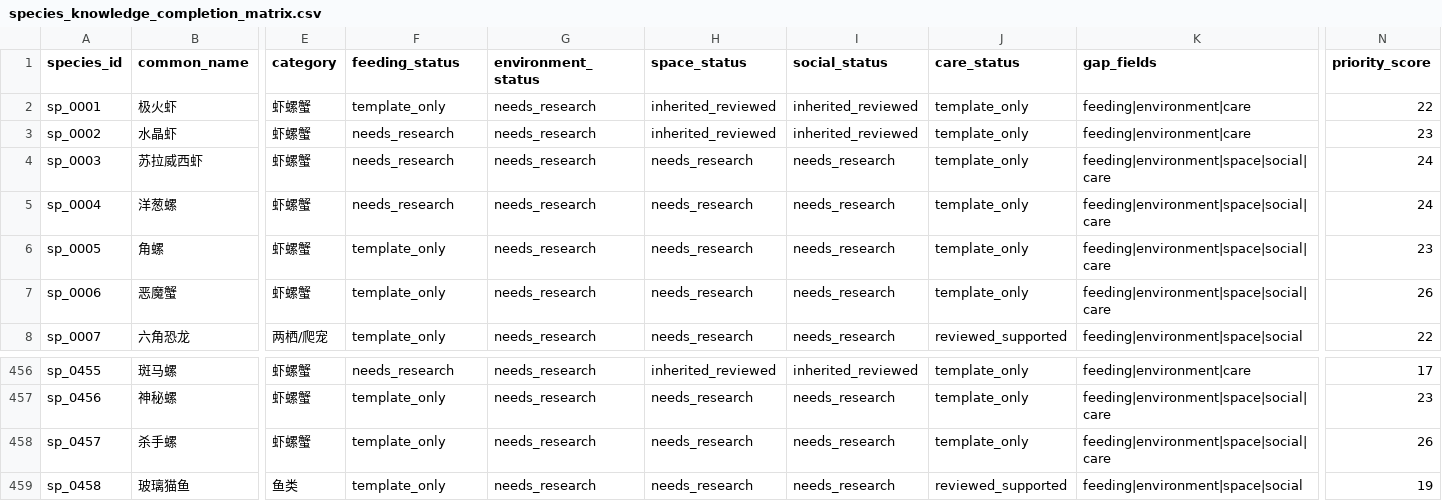
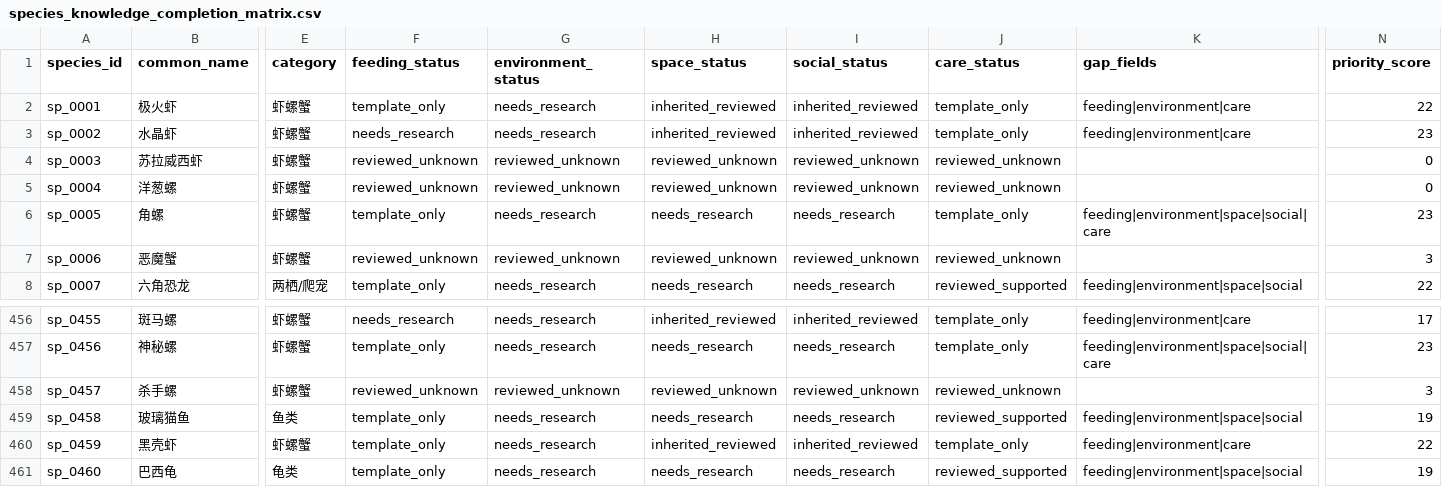
Before and after one commit to chusday97/aquaguide-tank-guide, a CSV file: docs/species_knowledge_completion_matrix.csv, drawn as a sheet; only a part is shown, gaps mark what is left out; the shorter side is filled out with more unchanged rows; the diff covers the shown part only; the diff names each change by its address in the sheet, - before the commit and + after, or states it on an @@ line.

```diff
--- a/docs/species_knowledge_completion_matrix.csv
+++ b/docs/species_knowledge_completion_matrix.csv
-F4:F5 (feeding_status): needs_research
+F4:F5 (feeding_status): reviewed_unknown
-G4:G5 (environment_status): needs_research
+G4:G5 (environment_status): reviewed_unknown
-H4:H5 (space_status): needs_research
+H4:H5 (space_status): reviewed_unknown
-I4:I5 (social_status): needs_research
+I4:I5 (social_status): reviewed_unknown
-J4:J5 (care_status): template_only
+J4:J5 (care_status): reviewed_unknown
-K4:K5 (gap_fields): feeding|environment|space|social|care
+K4:K5 (gap_fields): (empty)
-N4:N5 (priority_score): 24
+N4:N5 (priority_score): 0
-F7 (feeding_status): template_only
+F7 (feeding_status): reviewed_unknown
-G7 (environment_status): needs_research
+G7 (environment_status): reviewed_unknown
-H7 (space_status): needs_research
+H7 (space_status): reviewed_unknown
-I7 (social_status): needs_research
+I7 (social_status): reviewed_unknown
-J7 (care_status): template_only
+J7 (care_status): reviewed_unknown
-K7 (gap_fields): feeding|environment|space|social|care
+K7 (gap_fields): (empty)
-N7 (priority_score): 26
+N7 (priority_score): 3
-F458 (feeding_status): template_only
+F458 (feeding_status): reviewed_unknown
-G458 (environment_status): needs_research
+G458 (environment_status): reviewed_unknown
-H458 (space_status): needs_research
+H458 (space_status): reviewed_unknown
-I458 (social_status): needs_research
+I458 (social_status): reviewed_unknown
-J458 (care_status): template_only
+J458 (care_status): reviewed_unknown
-K458 (gap_fields): feeding|environment|space|social|care
+K458 (gap_fields): (empty)
-N458 (priority_score): 26
+N458 (priority_score): 3
```
Also changed, not shown: 42 edited cells elsewhere in this file, 12 other files.
